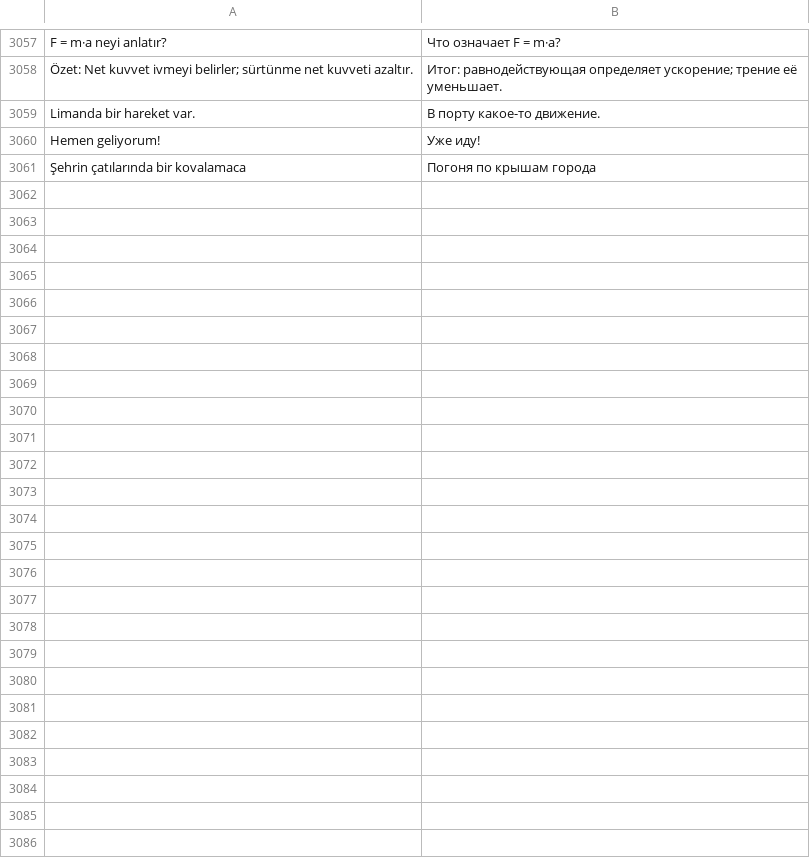
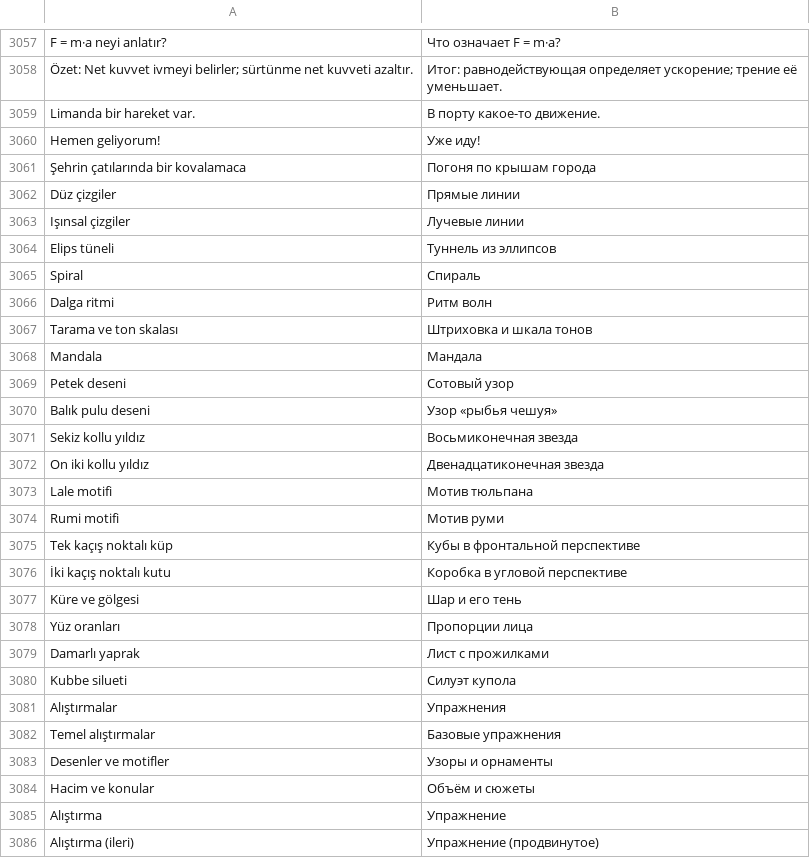
Before and after one commit to ahmetkar/DrawGuidance, a TSV file: android/app/src/main/resources/i18n/ru.tsv, drawn as a sheet; only a part is shown, gaps mark what is left out.

```diff
--- a/android/app/src/main/resources/i18n/ru.tsv
+++ b/android/app/src/main/resources/i18n/ru.tsv
@@ -3061 +3061,26 @@ Hemen geliyorum!	Уже иду!
 Şehrin çatılarında bir kovalamaca	Погоня по крышам города
+Düz çizgiler	Прямые линии
+Işınsal çizgiler	Лучевые линии
+Elips tüneli	Туннель из эллипсов
+Spiral	Спираль
+Dalga ritmi	Ритм волн
+Tarama ve ton skalası	Штриховка и шкала тонов
+Mandala	Мандала
+Petek deseni	Сотовый узор
+Balık pulu deseni	Узор «рыбья чешуя»
+Sekiz kollu yıldız	Восьмиконечная звезда
+On iki kollu yıldız	Двенадцатиконечная звезда
+Lale motifi	Мотив тюльпана
+Rumi motifi	Мотив руми
+Tek kaçış noktalı küp	Кубы в фронтальной перспективе
+İki kaçış noktalı kutu	Коробка в угловой перспективе
+Küre ve gölgesi	Шар и его тень
+Yüz oranları	Пропорции лица
+Damarlı yaprak	Лист с прожилками
+Kubbe silueti	Силуэт купола
+Alıştırmalar	Упражнения
+Temel alıştırmalar	Базовые упражнения
+Desenler ve motifler	Узоры и орнаменты
+Hacim ve konular	Объём и сюжеты
+Alıştırma	Упражнение
+Alıştırma (ileri)	Упражнение (продвинутое)
```
Also changed, not shown: android/app/src/main/resources/i18n/ar.tsv, android/app/src/main/resources/i18n/en.tsv, 26 other files.
